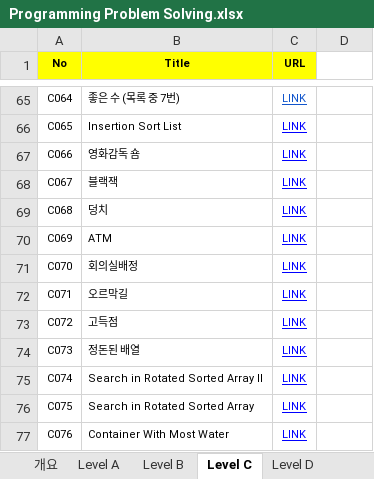
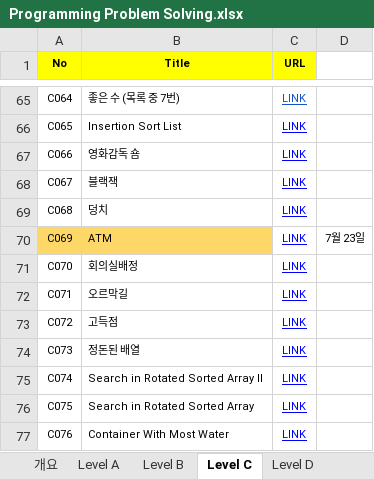
Before and after one commit to oneStepHank/PPS, an Excel workbook: Programming Problem Solving.xlsx, sheet Level C, drawn as a sheet; only a part is shown, gaps mark what is left out; values as stored, in another font and other column widths than the file's, no borders; the diff names each change by its address in the sheet, - before the commit and + after, or states it on an @@ line.

```diff
--- a/Programming Problem Solving.xlsx (sheet Level C)
+++ b/Programming Problem Solving.xlsx (sheet Level C)
-A70:B70 fill: none
+A70:B70 fill: #FDD768
-D70: (empty)
+D70: 7월 23일
```
Also changed, not shown: sheet Level B, 3 other files.
